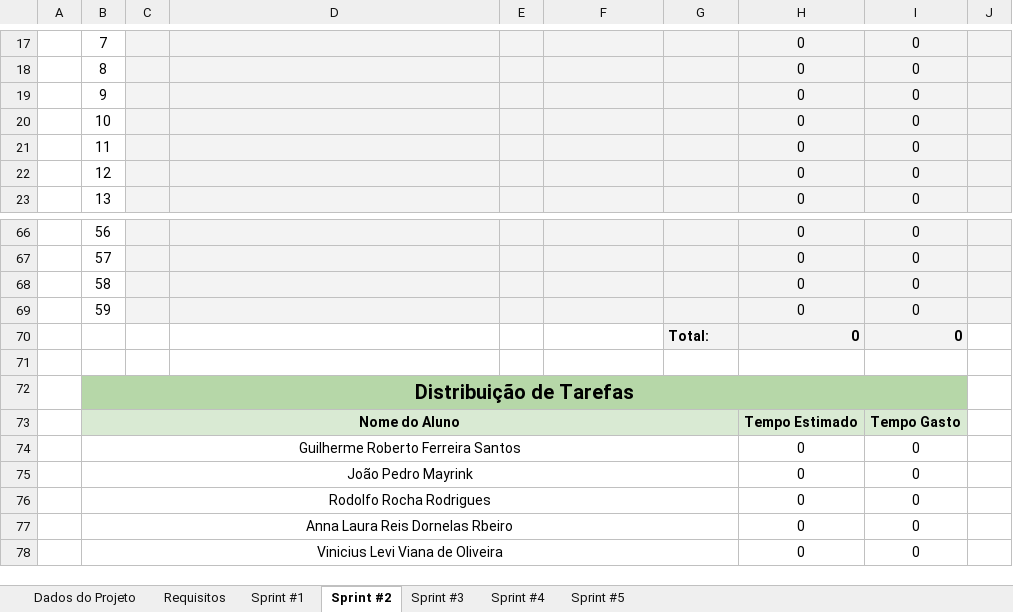
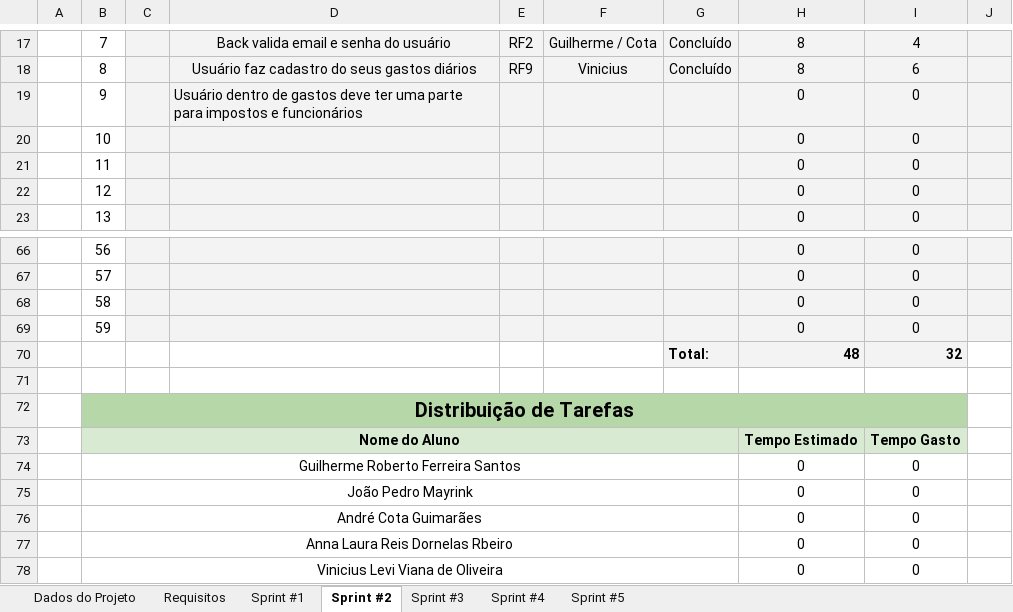
Before and after one commit to ICEI-PUC-Minas-PPLES-TI/plf-es-2021-2-ti3-6654100-tis-3, an Excel workbook: Artefatos/planejamento/Planejamento de Sprints CMF - TIS III.xlsx, sheet Sprint #2, drawn as a sheet; only a part is shown, gaps mark what is left out; values as stored, in another font and other column widths than the file's, no borders; charts and pictures and conditional formats not drawn; removed rows and columns are numbered as before the commit, all else as after; the diff covers the shown part only; the diff names each change by its address in the sheet, - before the commit and + after, or states it on an @@ line.

Commit message:
Atualizando planejamento de Sprints

```diff
--- a/Artefatos/planejamento/Planejamento de Sprints CMF - TIS III.xlsx (sheet Sprint #2)
+++ b/Artefatos/planejamento/Planejamento de Sprints CMF - TIS III.xlsx (sheet Sprint #2)
-D17: (empty)
+D17: Back valida email e senha do usuário
-E17: (empty)
+E17: RF2
-F17: (empty)
+F17: Guilherme / Cota
-G17:G18: (empty)
+G17:G18: Concluído
-H17:H18: 0
+H17:H18: 8
-I17: 0
+I17: 4
-D18: (empty)
+D18: Usuário faz cadastro do seus gastos diários
-E18: (empty)
+E18: RF9
-F18: (empty)
+F18: Vinicius
-I18: 0
+I18: 6
-D19: (empty)
+D19: Usuário dentro de gastos deve ter uma parte para impostos e funcionários
-row 70:  |  |  |  |  |  | Total: | 0 | 0
-row 71:  |  |  | 0 |  |  | 0
+row 70:  |  |  |  |  |  | Total: | 48 | 32
+row 71:  |  |  | 9 |  |  | 6
-B76: Rodolfo Rocha Rodrigues
+B76: André Cota Guimarães
```
Also changed, not shown: 33 edited cells elsewhere in this sheet, sheet Requisitos, sheet Sprint #3, sheet Sprint #1, sheet Dados do Projeto, sheet Sprint #4, sheet Sprint #5, formulas that keep their value, charts or pictures.
